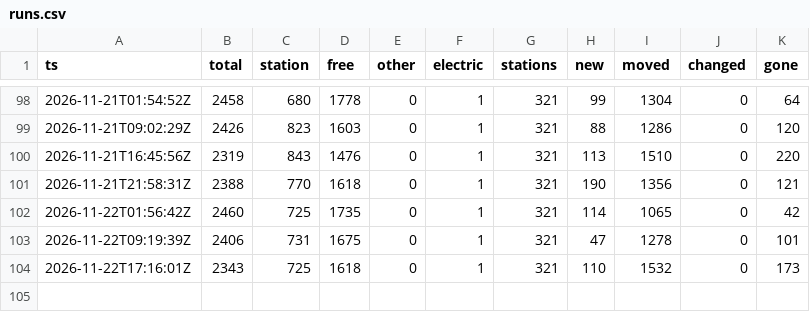
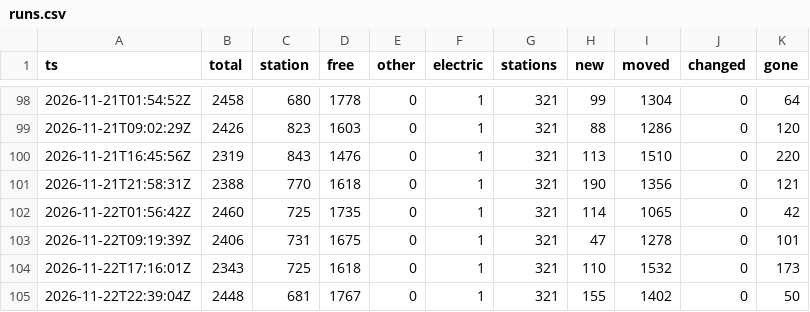
Before and after one commit to eneuberg/kvb-bike-tracker, a CSV file: data/history/runs.csv, drawn as a sheet; only a part is shown, gaps mark what is left out; the diff names each change by its address in the sheet, - before the commit and + after, or states it on an @@ line.

```diff
--- a/data/history/runs.csv
+++ b/data/history/runs.csv
+row 105: 2026-11-22T22:39:04Z | 2448 | 681 | 1767 | 0 | 1 | 321 | 155 | 1402 | 0 | 50
```
Also changed, not shown: 1 other file.
